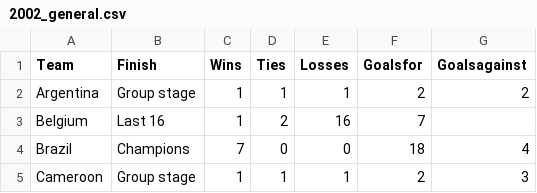
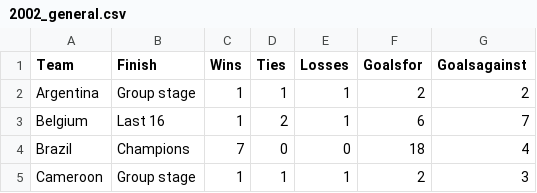
Before and after one commit to octavio19/World_Cup-cs165, a CSV file: 2002_general.csv, drawn as a sheet; only a part is shown.

Commit message:
more changes to the 2002 file

```diff
--- a/2002_general.csv
+++ b/2002_general.csv
@@ -2,3 +2,3 @@ Team,Finish,Wins,Ties,Losses,Goalsfor,Goalsagainst
 Argentina,Group stage,1,1,1,2,2
-Belgium,Last 16,1,2,16,7
+Belgium,Last 16,1,2,1,6,7
 Brazil,Champions,7,0,0,18,4
```
